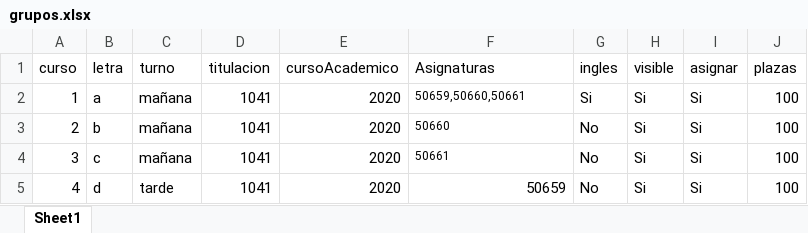
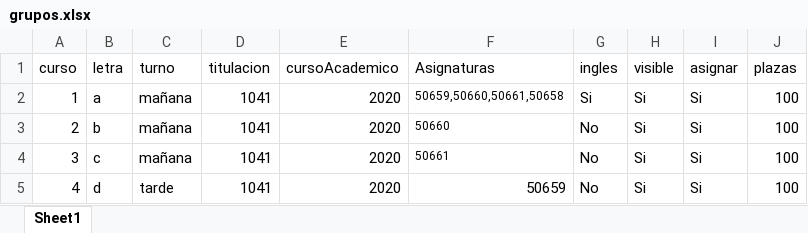
Before and after one commit to Runes31/Proyecto-SII, an Excel workbook: DATOS/grupos.xlsx, sheet Sheet1, drawn as a sheet; values as stored, in another font and other column widths than the file's, no borders; the diff names each change by its address in the sheet, - before the commit and + after, or states it on an @@ line.

```diff
--- a/DATOS/grupos.xlsx (sheet Sheet1)
+++ b/DATOS/grupos.xlsx (sheet Sheet1)
-F2 (Asignaturas): 50659,50660,50661
+F2 (Asignaturas): 50659,50660,50661,50658
```
Also changed, not shown: 8 other files.
